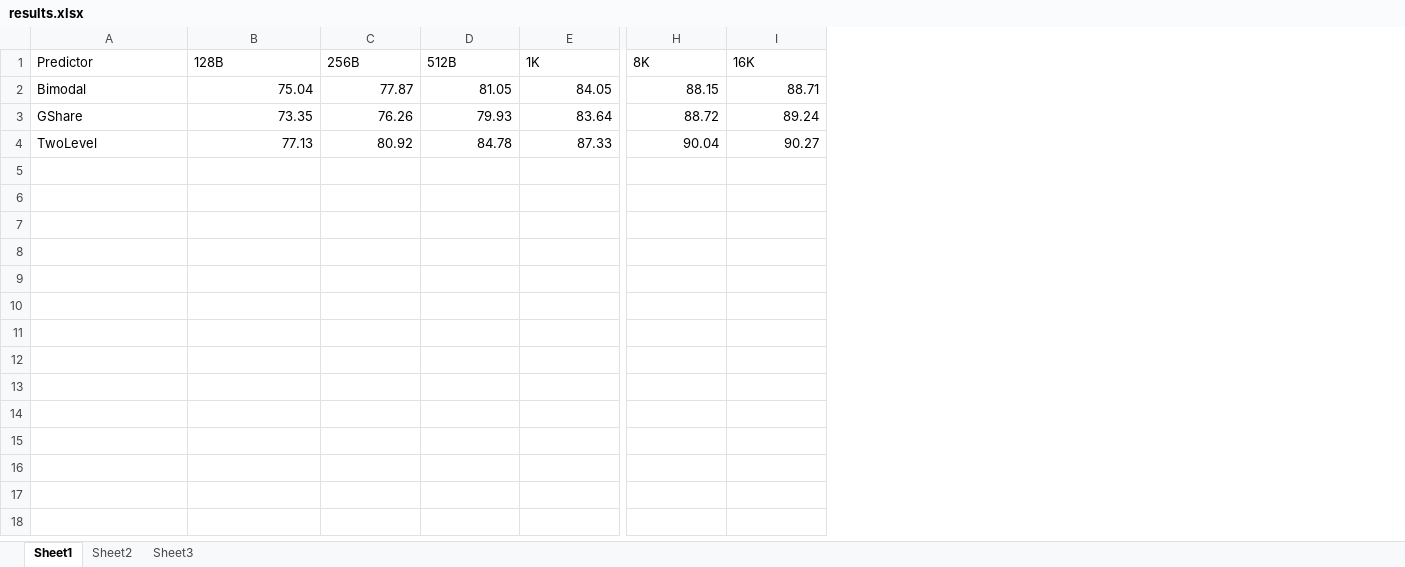
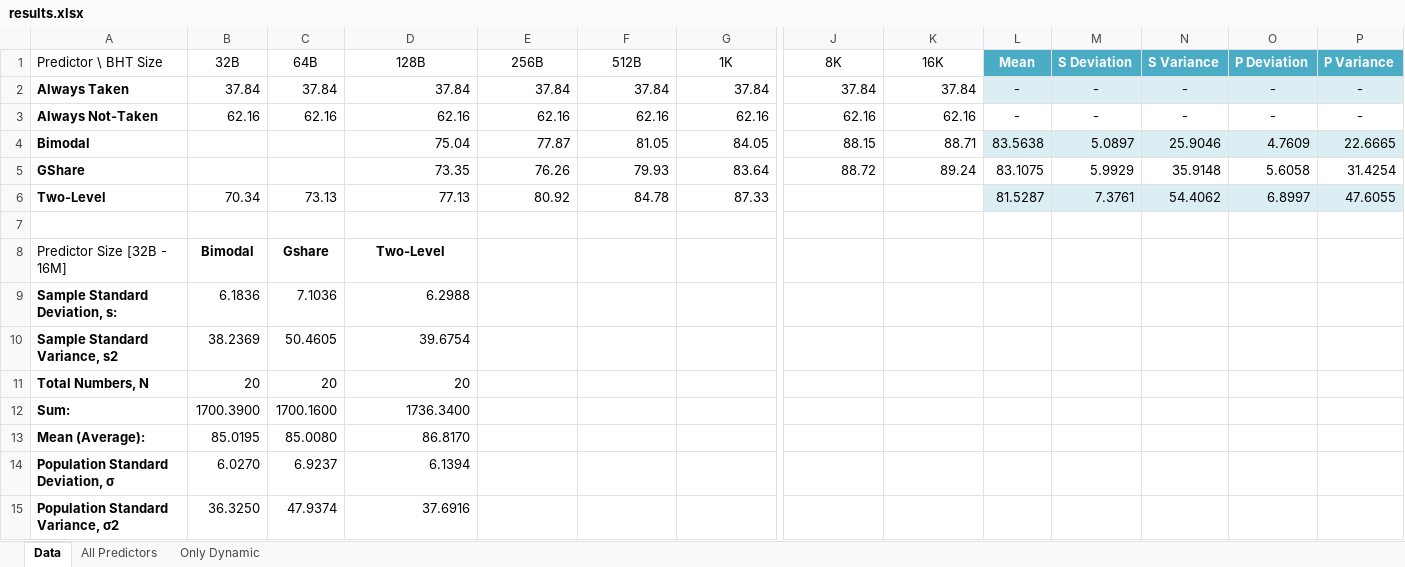
Before and after one commit to rmkane/BranchPredict, an Excel workbook: docs/results.xlsx, sheet Data, drawn as a sheet; only a part is shown, gaps mark what is left out; values as stored, in another font and other column widths than the file's, no borders; charts and pictures and table styles not drawn; addresses are those after the commit; rows hold the shown columns only; the diff covers the shown part only; the diff names each change by its address in the sheet, - before the commit and + after, or states it on an @@ line.

```diff
--- a/docs/results.xlsx (sheet Data)
+++ b/docs/results.xlsx (sheet Data)
-sheet tab: Sheet1
+sheet tab: Data
-sheet tab: Sheet2
+sheet tab: All Predictors
-sheet tab: Sheet3
+sheet tab: Only Dynamic
+column B (32B), row 6: 70.34
+column C (64B), row 6: 73.13
+column L (Mean), rows 4-6: 83.5638 | 83.1075 | 81.5287
+column M (S Deviation), rows 4-6: 5.0897 | 5.9929 | 7.3761
+column N (S Variance), rows 4-6: 25.9046 | 35.9148 | 54.4062
+column O (P Deviation), rows 4-6: 4.7609 | 5.6058 | 6.8997
+column P (P Variance), rows 4-6: 22.6665 | 31.4254 | 47.6055
-A1: Predictor
+A1: Predictor \ BHT Size
-D1:K1 alignment: left
+D1:K1 alignment: center
+row 2: Always Taken | 37.84 | 37.84 | 37.84 | 37.84 | 37.84 | 37.84 | 37.84 | 37.84 | - | - | - | - | -
+row 3: Always Not-Taken | 62.16 | 62.16 | 62.16 | 62.16 | 62.16 | 62.16 | 62.16 | 62.16 | - | - | - | - | -
-A4:A6 bold: off
+A4:A6 bold: on
-A6 (Predictor \ BHT Size): TwoLevel
+A6 (Predictor \ BHT Size): Two-Level
-J6 (8K): 90.04
+J6 (8K): (empty)
-K6 (16K): 90.27
+K6 (16K): (empty)
+row 7: (empty)
+row 8: Predictor Size [32B - 16M] | Bimodal | Gshare | Two-Level
+row 9: Sample Standard Deviation, s: | 6.1836 | 7.1036 | 6.2988
+row 10: Sample Standard Variance, s2 | 38.2369 | 50.4605 | 39.6754
+row 11: Total Numbers, N | 20 | 20 | 20
+row 12: Sum: | 1700.3900 | 1700.1600 | 1736.3400
+row 13: Mean (Average): | 85.0195 | 85.0080 | 86.8170
+row 14: Population Standard Deviation, σ | 6.0270 | 6.9237 | 6.1394
+row 15: Population Standard Variance, σ2 | 36.3250 | 47.9374 | 37.6916
```
Also changed, not shown: cell formats elsewhere in this sheet, charts or pictures, 3 other files.
